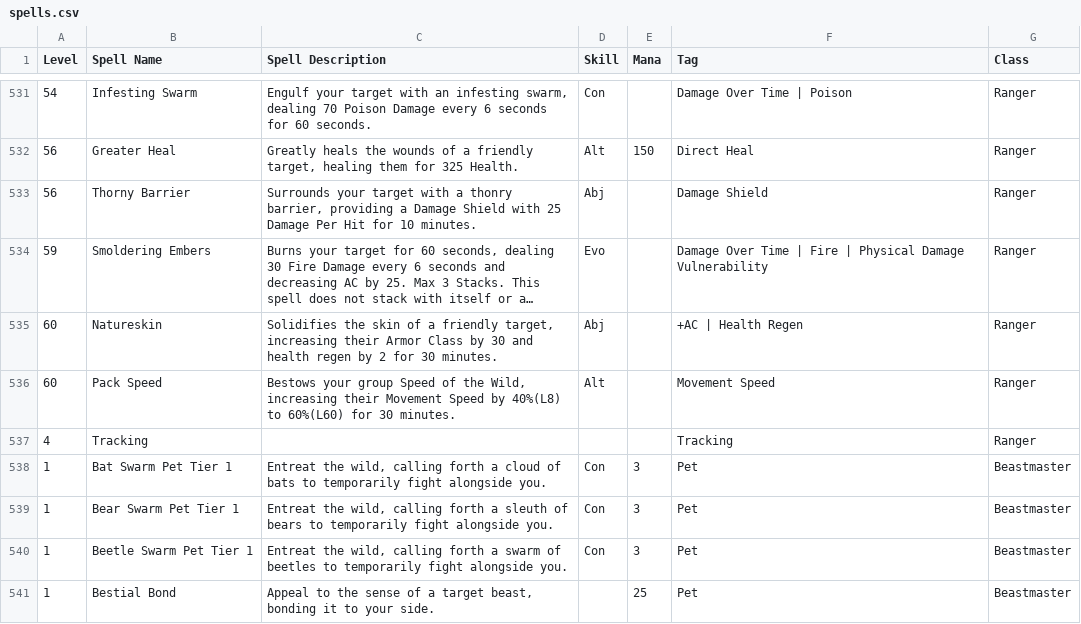
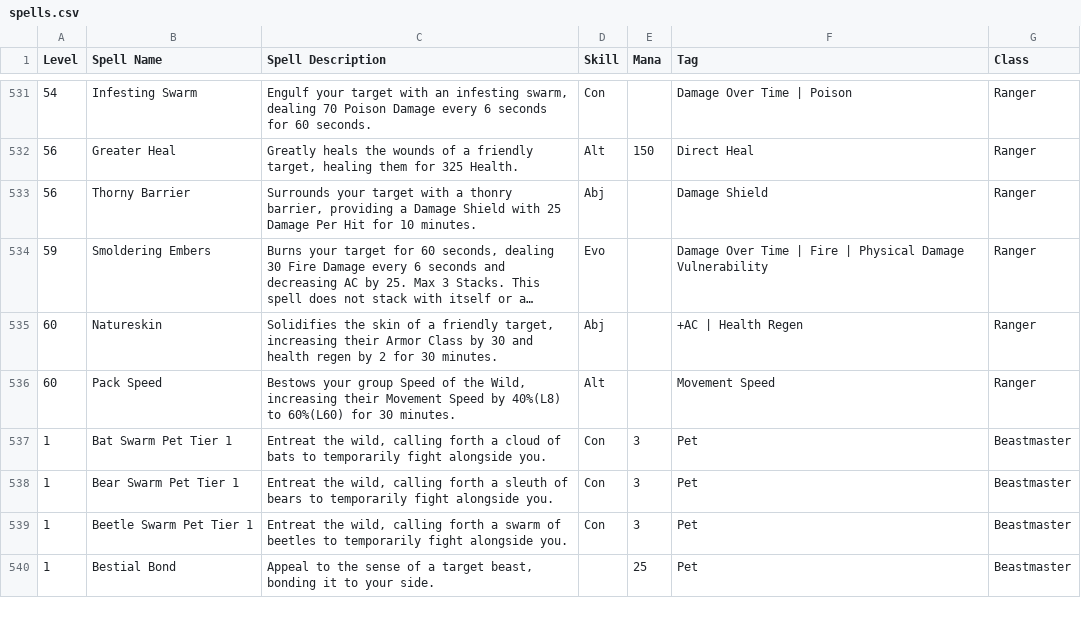
Before and after one commit to Aiyasei/mnm-party-planner, a CSV file: spells.csv, drawn as a sheet; only a part is shown, gaps mark what is left out; long unchanged cells end in …; removed rows and columns are numbered as before the commit, all else as after; the diff covers the shown part only; the diff names each change by its address in the sheet, - before the commit and + after, or states it on an @@ line.

Commit message:
Add files via upload

```diff
--- a/spells.csv
+++ b/spells.csv
-row 537: 4 | Tracking |  |  |  | Tracking | Ranger
```
Also changed, not shown: 3 added rows, 1 removed row and 8 edited cells elsewhere in this file.
